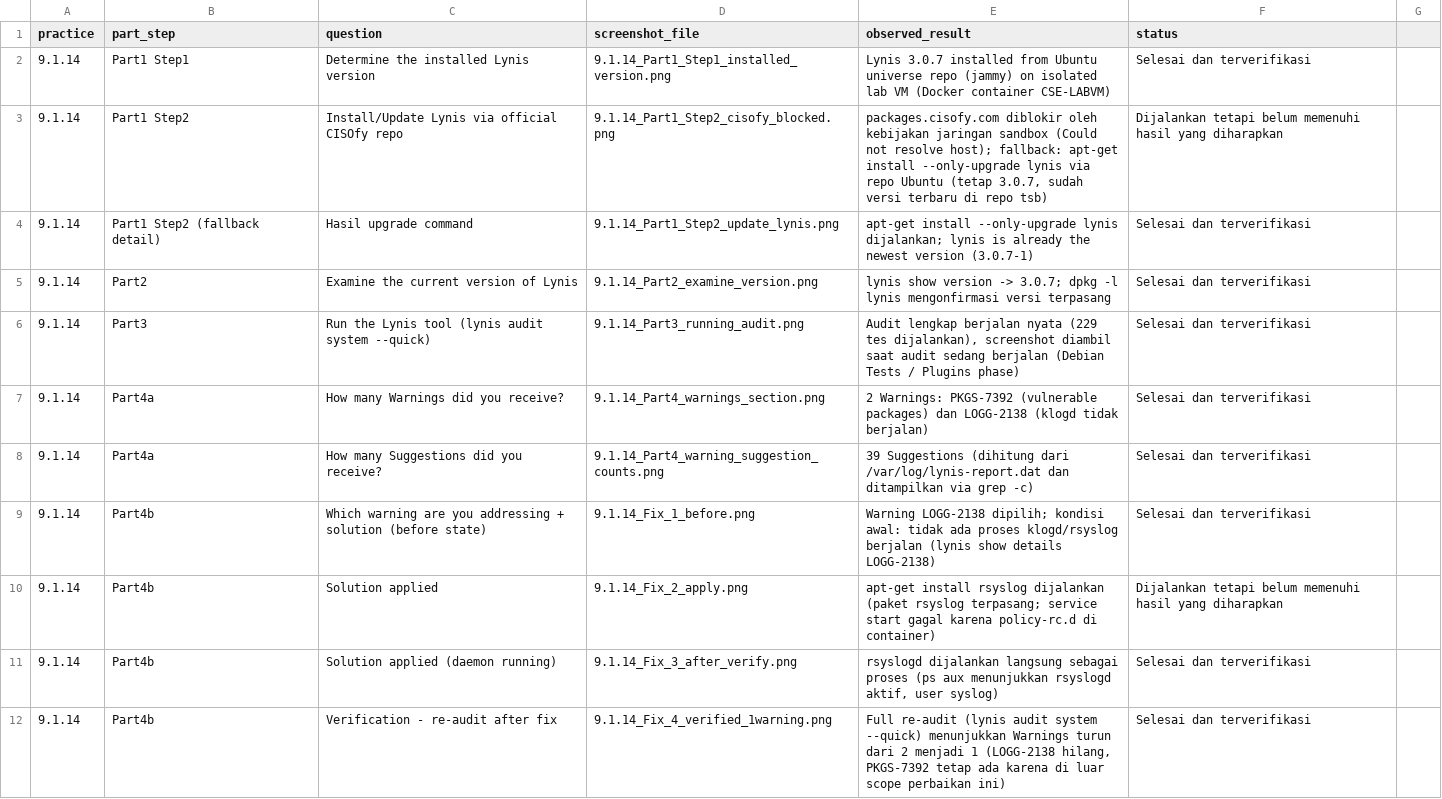
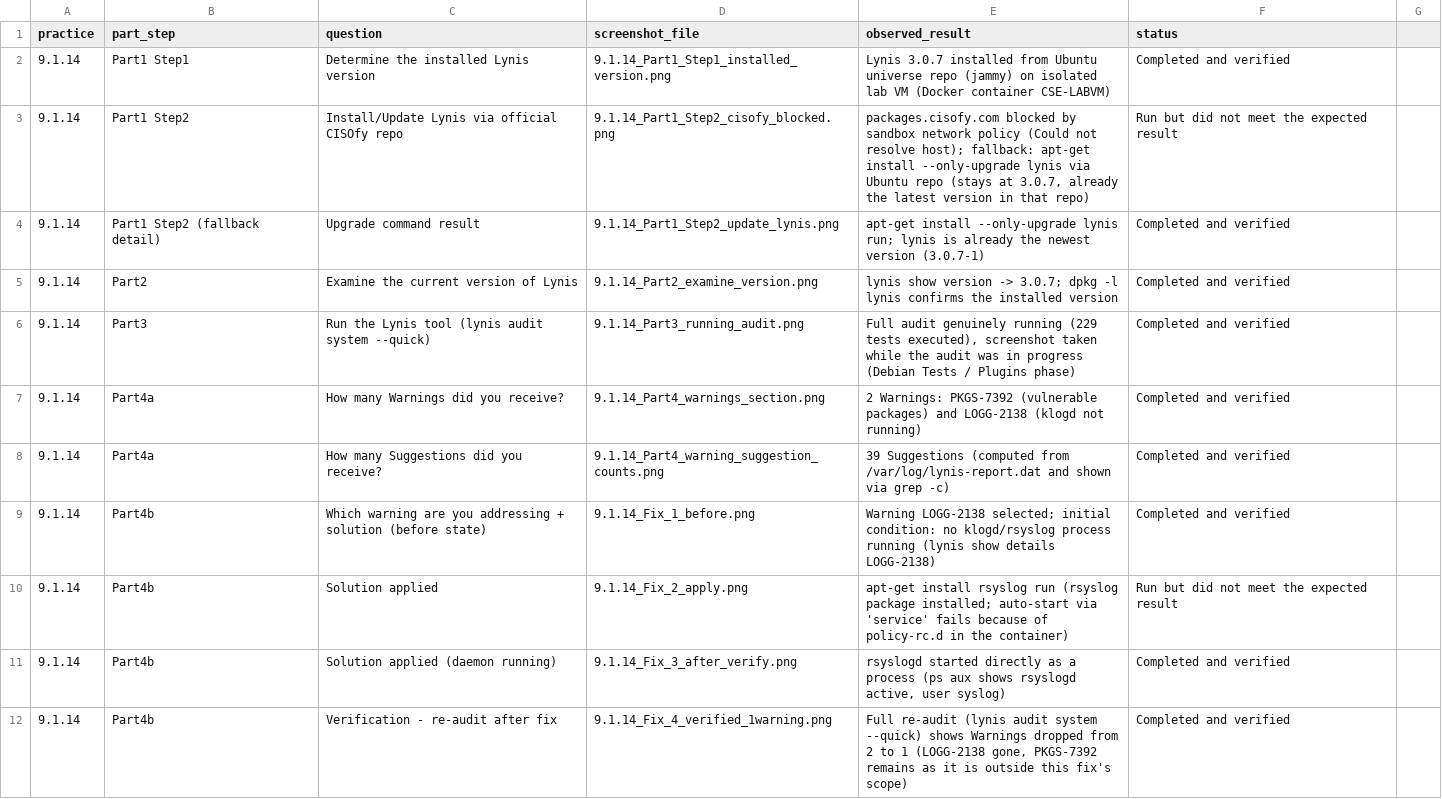
Before and after one commit to keymalz/oalah, a CSV file: Week4_OS_Endpoint_Security/evidence_index.csv, drawn as a sheet; only a part is shown; the diff covers the shown part only.

```diff
--- a/Week4_OS_Endpoint_Security/evidence_index.csv
+++ b/Week4_OS_Endpoint_Security/evidence_index.csv
@@ -1,12 +1,12 @@
 practice,part_step,question,screenshot_file,observed_result,status
-9.1.14,Part1 Step1,Determine the installed Lynis version,9.1.14_Part1_Step1_installed_version.png,"Lynis 3.0.7 installed from Ubuntu universe repo (jammy) on isolated lab VM (Docker container CSE-LABVM)",Selesai dan terverifikasi
-9.1.14,Part1 Step2,Install/Update Lynis via official CISOfy repo,9.1.14_Part1_Step2_cisofy_blocked.png,"packages.cisofy.com diblokir oleh kebijakan jaringan sandbox (Could not resolve host); fallback: apt-get install --only-upgrade lynis via repo Ubuntu (tetap 3.0.7, sudah versi terbaru di repo tsb)",Dijalankan tetapi belum memenuhi hasil yang diharapkan
-9.1.14,Part1 Step2 (fallback detail),Hasil upgrade command,9.1.14_Part1_Step2_update_lynis.png,"apt-get install --only-upgrade lynis dijalankan; lynis is already the newest version (3.0.7-1)",Selesai dan terverifikasi
-9.1.14,Part2,Examine the current version of Lynis,9.1.14_Part2_examine_version.png,"lynis show version -> 3.0.7; dpkg -l lynis mengonfirmasi versi terpasang",Selesai dan terverifikasi
-9.1.14,Part3,Run the Lynis tool (lynis audit system --quick),9.1.14_Part3_running_audit.png,"Audit lengkap berjalan nyata (229 tes dijalankan), screenshot diambil saat audit sedang berjalan (Debian Tests / Plugins phase)",Selesai dan terverifikasi
-9.1.14,Part4a,How many Warnings did you receive?,9.1.14_Part4_warnings_section.png,"2 Warnings: PKGS-7392 (vulnerable packages) dan LOGG-2138 (klogd tidak berjalan)",Selesai dan terverifikasi
-9.1.14,Part4a,How many Suggestions did you receive?,9.1.14_Part4_warning_suggestion_counts.png,"39 Suggestions (dihitung dari /var/log/lynis-report.dat dan ditampilkan via grep -c)",Selesai dan terverifikasi
-9.1.14,Part4b,Which warning are you addressing + solution (before state),9.1.14_Fix_1_before.png,"Warning LOGG-2138 dipilih; kondisi awal: tidak ada proses klogd/rsyslog berjalan (lynis show details LOGG-2138)",Selesai dan terverifikasi
-9.1.14,Part4b,Solution applied,9.1.14_Fix_2_apply.png,"apt-get install rsyslog dijalankan (paket rsyslog terpasang; service start gagal karena policy-rc.d di container)",Dijalankan tetapi belum memenuhi hasil yang diharapkan
-9.1.14,Part4b,Solution applied (daemon running),9.1.14_Fix_3_after_verify.png,"rsyslogd dijalankan langsung sebagai proses (ps aux menunjukkan rsyslogd aktif, user syslog)",Selesai dan terverifikasi
-9.1.14,Part4b,Verification - re-audit after fix,9.1.14_Fix_4_verified_1warning.png,"Full re-audit (lynis audit system --quick) menunjukkan Warnings turun dari 2 menjadi 1 (LOGG-2138 hilang, PKGS-7392 tetap ada karena di luar scope perbaikan ini)",Selesai dan terverifikasi
+9.1.14,Part1 Step1,Determine the installed Lynis version,9.1.14_Part1_Step1_installed_version.png,"Lynis 3.0.7 installed from Ubuntu universe repo (jammy) on isolated lab VM (Docker container CSE-LABVM)",Completed and verified
+9.1.14,Part1 Step2,Install/Update Lynis via official CISOfy repo,9.1.14_Part1_Step2_cisofy_blocked.png,"packages.cisofy.com blocked by sandbox network policy (Could not resolve host); fallback: apt-get install --only-upgrade lynis via Ubuntu repo (stays at 3.0.7, already the latest version in that repo)",Run but did not meet the expected result
+9.1.14,Part1 Step2 (fallback detail),Upgrade command result,9.1.14_Part1_Step2_update_lynis.png,"apt-get install --only-upgrade lynis run; lynis is already the newest version (3.0.7-1)",Completed and verified
+9.1.14,Part2,Examine the current version of Lynis,9.1.14_Part2_examine_version.png,"lynis show version -> 3.0.7; dpkg -l lynis confirms the installed version",Completed and verified
+9.1.14,Part3,Run the Lynis tool (lynis audit system --quick),9.1.14_Part3_running_audit.png,"Full audit genuinely running (229 tests executed), screenshot taken while the audit was in progress (Debian Tests / Plugins phase)",Completed and verified
+9.1.14,Part4a,How many Warnings did you receive?,9.1.14_Part4_warnings_section.png,"2 Warnings: PKGS-7392 (vulnerable packages) and LOGG-2138 (klogd not running)",Completed and verified
+9.1.14,Part4a,How many Suggestions did you receive?,9.1.14_Part4_warning_suggestion_counts.png,"39 Suggestions (computed from /var/log/lynis-report.dat and shown via grep -c)",Completed and verified
+9.1.14,Part4b,Which warning are you addressing + solution (before state),9.1.14_Fix_1_before.png,"Warning LOGG-2138 selected; initial condition: no klogd/rsyslog process running (lynis show details LOGG-2138)",Completed and verified
+9.1.14,Part4b,Solution applied,9.1.14_Fix_2_apply.png,"apt-get install rsyslog run (rsyslog package installed; auto-start via 'service' fails because of policy-rc.d in the container)",Run but did not meet the expected result
+9.1.14,Part4b,Solution applied (daemon running),9.1.14_Fix_3_after_verify.png,"rsyslogd started directly as a process (ps aux shows rsyslogd active, user syslog)",Completed and verified
+9.1.14,Part4b,Verification - re-audit after fix,9.1.14_Fix_4_verified_1warning.png,"Full re-audit (lynis audit system --quick) shows Warnings dropped from 2 to 1 (LOGG-2138 gone, PKGS-7392 remains as it is outside this fix's scope)",Completed and verified
```
Also changed, not shown: 74 edited cells elsewhere in this file, 3 other files.
